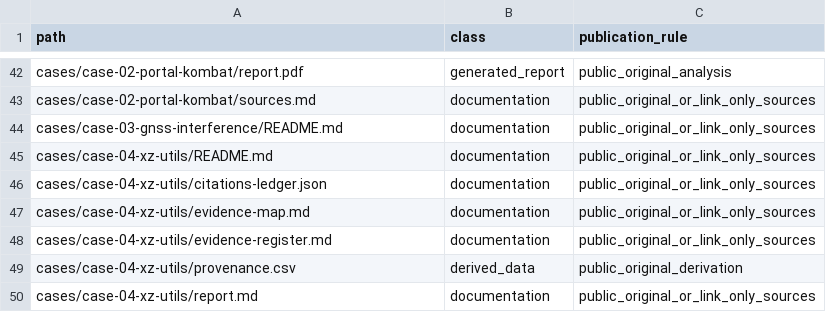
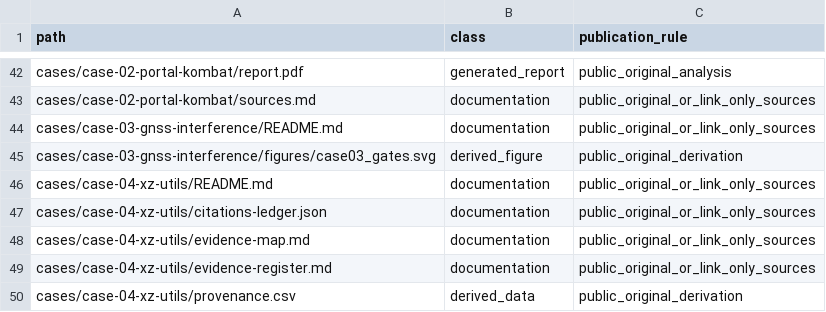
Before and after one commit to AtomCrtr/open-intelligence-casebook, a CSV file: publication/public-manifest.csv, drawn as a sheet; only a part is shown, gaps mark what is left out; the shorter side is filled out with more unchanged rows.

```diff
--- a/publication/public-manifest.csv
+++ b/publication/public-manifest.csv
@@ -44,2 +44,3 @@ cases/case-02-portal-kombat/sources.md,documentation,public_original_or_link_onl
 cases/case-03-gnss-interference/README.md,documentation,public_original_or_link_only_sources
+cases/case-03-gnss-interference/figures/case03_gates.svg,derived_figure,public_original_derivation
 cases/case-04-xz-utils/README.md,documentation,public_original_or_link_only_sources
```
Also changed, not shown: 4 other files.
